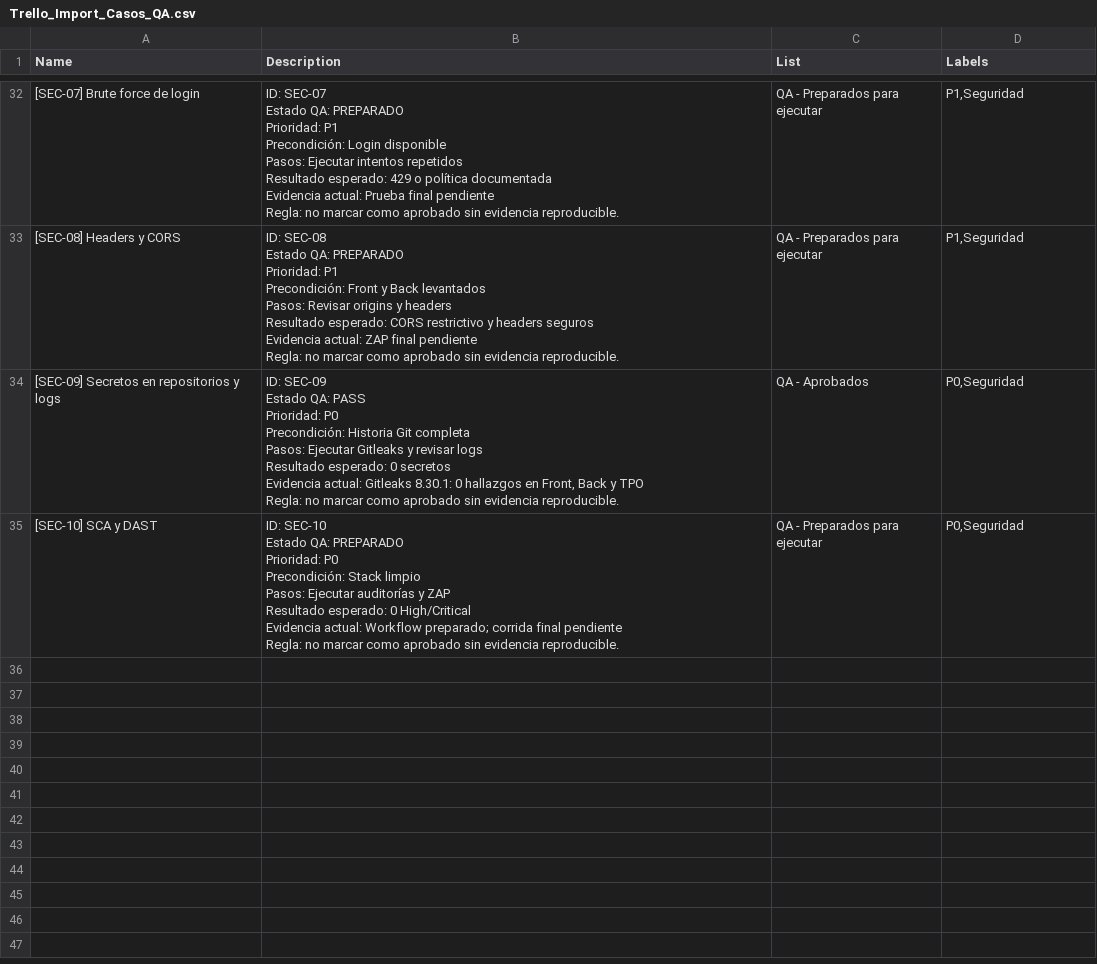
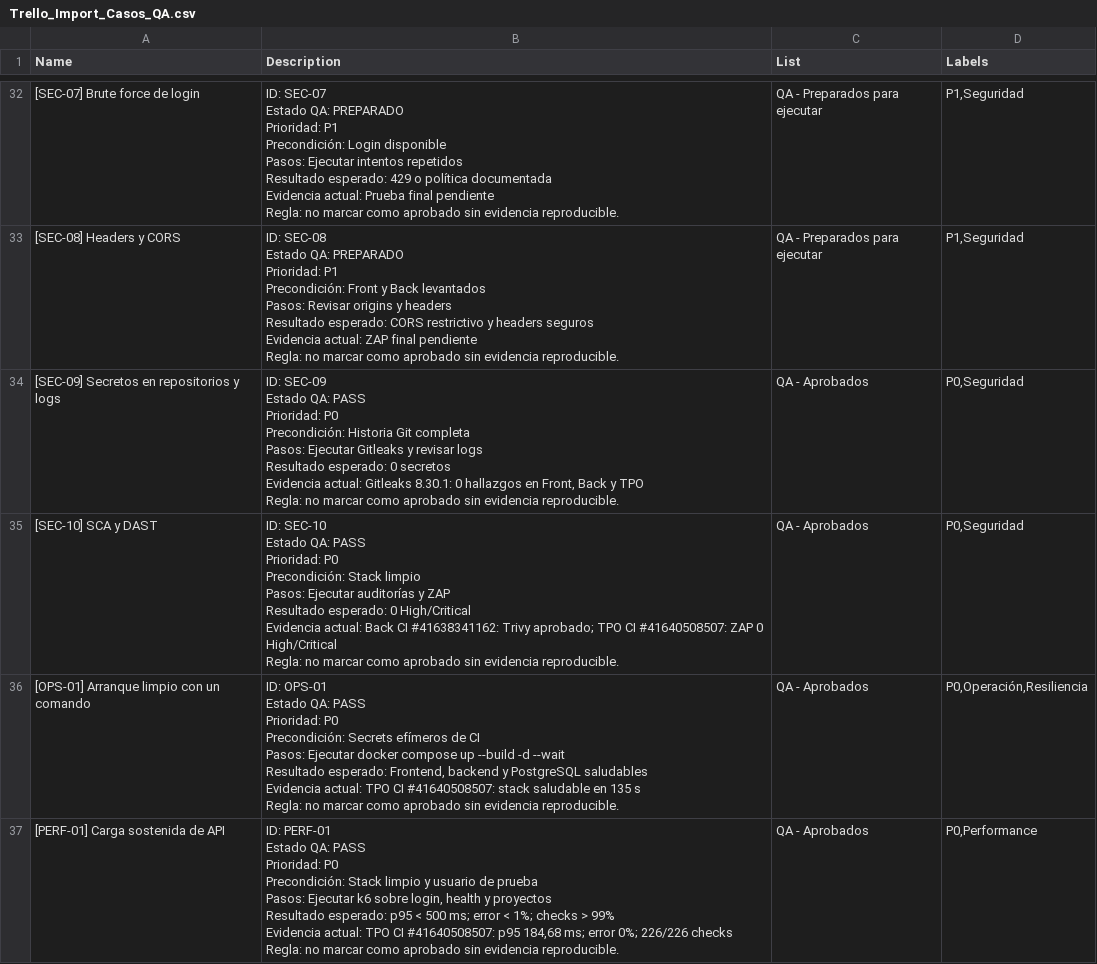
Before and after one commit to tomasgramajoDev/TPO, a CSV file: output/testing/tracking/Trello_Import_Casos_QA.csv, drawn as a sheet; only a part is shown, gaps mark what is left out.

```diff
--- a/output/testing/tracking/Trello_Import_Casos_QA.csv
+++ b/output/testing/tracking/Trello_Import_Casos_QA.csv
@@ -265,9 +265,25 @@ Evidencia actual: Gitleaks 8.30.1: 0 hallazgos en Front, Back y TPO
 Regla: no marcar como aprobado sin evidencia reproducible.",QA - Aprobados,"P0,Seguridad"
-[SEC-10] SCA y DAST,"ID: SEC-10
-Estado QA: PREPARADO
-Prioridad: P0
-Precondición: Stack limpio
-Pasos: Ejecutar auditorías y ZAP
-Resultado esperado: 0 High/Critical
-Evidencia actual: Workflow preparado; corrida final pendiente
-Regla: no marcar como aprobado sin evidencia reproducible.",QA - Preparados para ejecutar,"P0,Seguridad"
+[SEC-10] SCA y DAST,"ID: SEC-10
+Estado QA: PASS
+Prioridad: P0
+Precondición: Stack limpio
+Pasos: Ejecutar auditorías y ZAP
+Resultado esperado: 0 High/Critical
+Evidencia actual: Back CI #41638341162: Trivy aprobado; TPO CI #41640508507: ZAP 0 High/Critical
+Regla: no marcar como aprobado sin evidencia reproducible.",QA - Aprobados,"P0,Seguridad"
+[OPS-01] Arranque limpio con un comando,"ID: OPS-01
+Estado QA: PASS
+Prioridad: P0
+Precondición: Secrets efímeros de CI
+Pasos: Ejecutar docker compose up --build -d --wait
+Resultado esperado: Frontend, backend y PostgreSQL saludables
+Evidencia actual: TPO CI #41640508507: stack saludable en 135 s
+Regla: no marcar como aprobado sin evidencia reproducible.",QA - Aprobados,"P0,Operación,Resiliencia"
+[PERF-01] Carga sostenida de API,"ID: PERF-01
+Estado QA: PASS
+Prioridad: P0
+Precondición: Stack limpio y usuario de prueba
+Pasos: Ejecutar k6 sobre login, health y proyectos
+Resultado esperado: p95 < 500 ms; error < 1%; checks > 99%
+Evidencia actual: TPO CI #41640508507: p95 184,68 ms; error 0%; 226/226 checks
+Regla: no marcar como aprobado sin evidencia reproducible.",QA - Aprobados,"P0,Performance"
```
Also changed, not shown: output/testing/tracking/Jira_Import_Casos_QA.csv, output/testing/tracking/Matriz_Ejecucion_QA.csv, 9 other files.
